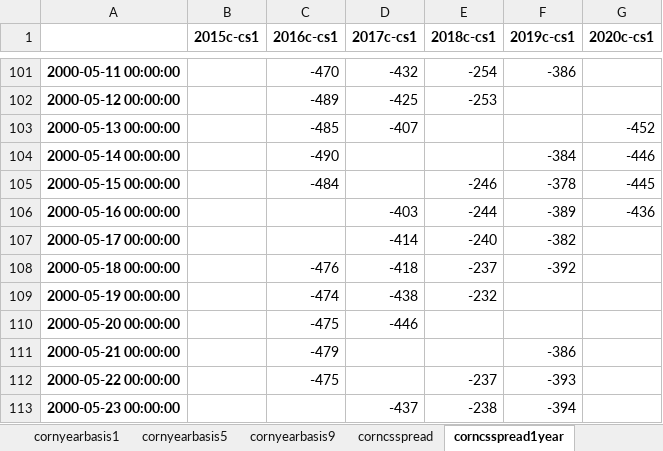
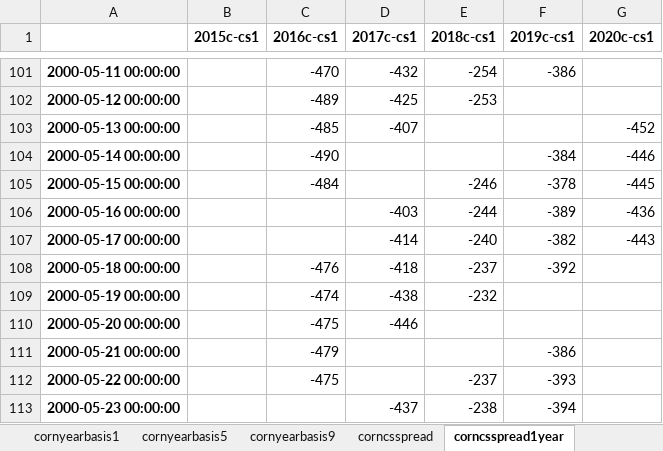
Before and after one commit to huqinghua109/fhzbWeb, an Excel workbook: report/webdata.xlsx, sheet corncsspread1year, drawn as a sheet; only a part is shown, gaps mark what is left out; values as stored, in another font and other column widths than the file's, no borders; the diff names each change by its address in the sheet, - before the commit and + after, or states it on an @@ line.

```diff
--- a/report/webdata.xlsx (sheet corncsspread1year)
+++ b/report/webdata.xlsx (sheet corncsspread1year)
-G107 (2020c-cs1): (empty)
+G107 (2020c-cs1): -443
```
Also changed, not shown: sheet visual, sheet corncsspread, sheet cornbasis, sheet corncsspread9year, sheet c9_1_year, sheet cornyearbasis9, 1 more sheet, other sheet tabs, report/DeepProcessOprationAndProfit.xlsx, 4 other files.
